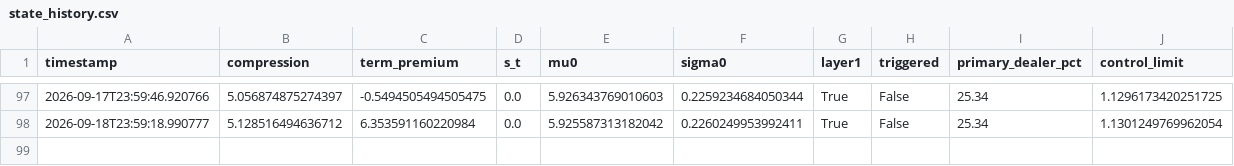
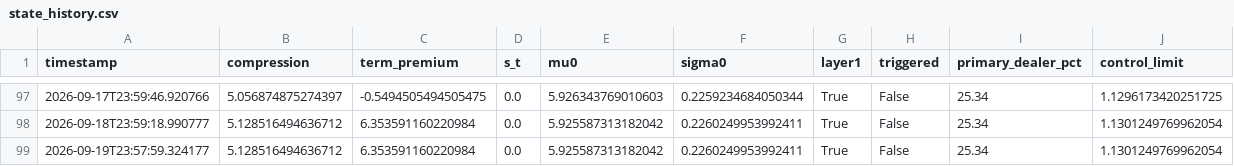
Before and after one commit to 3042183602-prog/us-regime-monitor, a CSV file: state_history.csv, drawn as a sheet; only a part is shown, gaps mark what is left out; the diff names each change by its address in the sheet, - before the commit and + after, or states it on an @@ line.

```diff
--- a/state_history.csv
+++ b/state_history.csv
+row 99: 2026-09-19T23:57:59.324177 | 5.128516494636712 | 6.353591160220984 | 0.0 | 5.925587313182042 | 0.2260249953992411 | True | False | 25.34 | 1.1301249769962054
```
Also changed, not shown: 1 other file.
